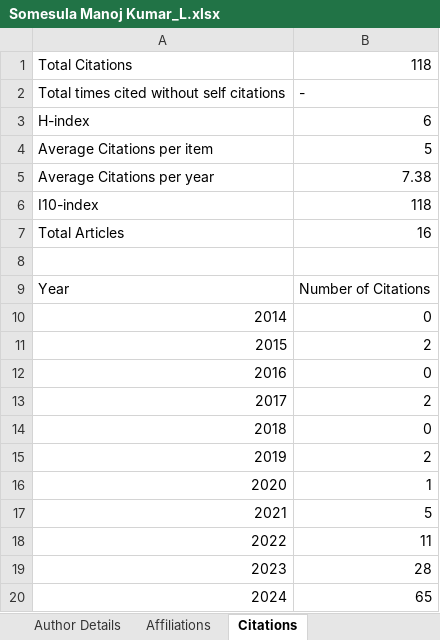
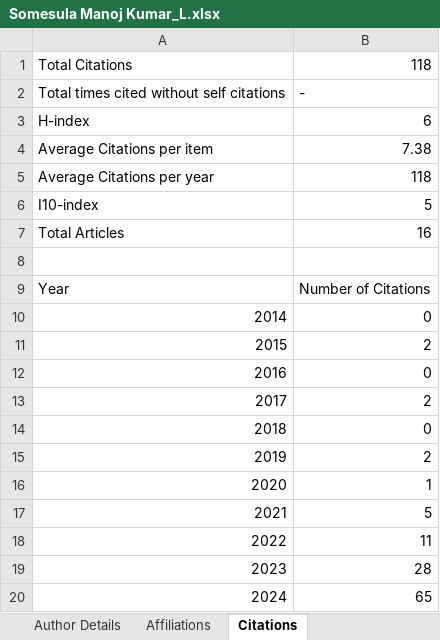
Before and after one commit to Luson045/all_teacher_web_of_science, an Excel workbook: excel_sheeets/Somesula Manoj Kumar_L.xlsx, sheet Citations, drawn as a sheet; values as stored, in another font and other column widths than the file's, no borders; charts and pictures not drawn; the diff names each change by its address in the sheet, - before the commit and + after, or states it on an @@ line.

Commit message:
FIXED MANOJ KUMAR

```diff
--- a/excel_sheeets/Somesula Manoj Kumar_L.xlsx (sheet Citations)
+++ b/excel_sheeets/Somesula Manoj Kumar_L.xlsx (sheet Citations)
-B4: 5
+B4: 7.38
-B5: 7.38
+B5: 118
-B6: 118
+B6: 5
```
Also changed, not shown: sheet Author Details.
